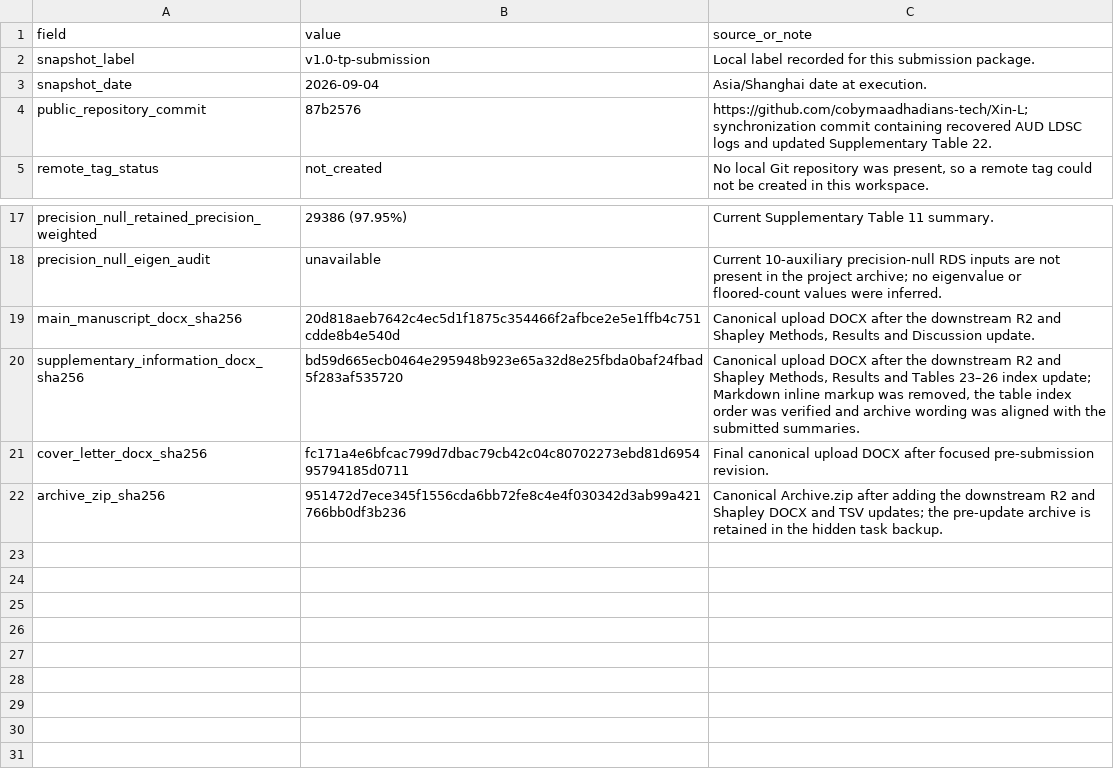
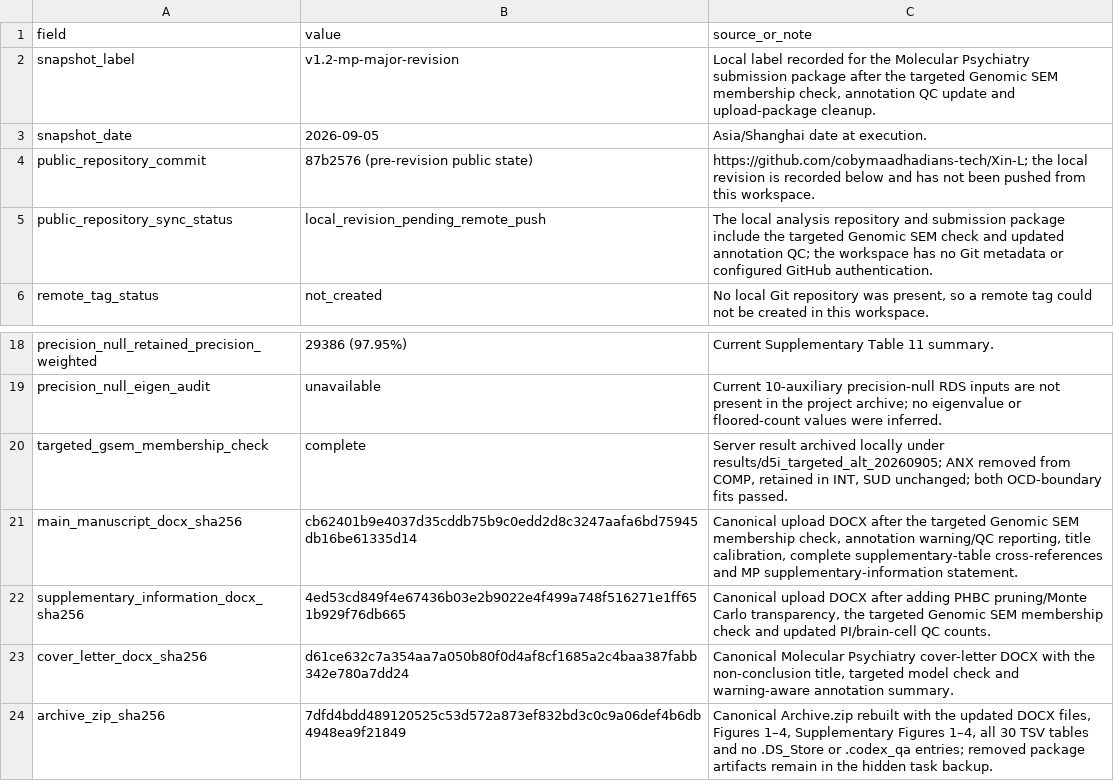
Before and after one commit to cobymaadhadians-tech/Xin-L, a TSV file: environment/submission_snapshot.tsv, drawn as a sheet; only a part is shown, gaps mark what is left out.

```diff
--- a/environment/submission_snapshot.tsv
+++ b/environment/submission_snapshot.tsv
@@ -1,5 +1,6 @@
 field	value	source_or_note
-snapshot_label	v1.0-tp-submission	Local label recorded for this submission package.
-snapshot_date	2026-09-04	Asia/Shanghai date at execution.
-public_repository_commit	87b2576	https://github.com/cobymaadhadians-tech/Xin-L; synchronization commit containing recovered AUD LDSC logs and updated Supplementary Table 22.
+snapshot_label	v1.2-mp-major-revision	Local label recorded for the Molecular Psychiatry submission package after the targeted Genomic SEM membership check, annotation QC update and upload-package cleanup.
+snapshot_date	2026-09-05	Asia/Shanghai date at execution.
+public_repository_commit	87b2576 (pre-revision public state)	https://github.com/cobymaadhadians-tech/Xin-L; the local revision is recorded below and has not been pushed from this workspace.
+public_repository_sync_status	local_revision_pending_remote_push	The local analysis repository and submission package include the targeted Genomic SEM check and updated annotation QC; the workspace has no Git metadata or configured GitHub authentication.
 remote_tag_status	not_created	No local Git repository was present, so a remote tag could not be created in this workspace.
@@ -18,5 +19,6 @@ precision_null_retained_precision_weighted	29386 (97.95%)	Current Supplementary
 precision_null_eigen_audit	unavailable	Current 10-auxiliary precision-null RDS inputs are not present in the project archive; no eigenvalue or floored-count values were inferred.
-main_manuscript_docx_sha256	20d818aeb7642c4ec5d1f1875c354466f2afbce2e5e1ffb4c751cdde8b4e540d	Canonical upload DOCX after the downstream R2 and Shapley Methods, Results and Discussion update.
-supplementary_information_docx_sha256	bd59d665ecb0464e295948b923e65a32d8e25fbda0baf24fbad5f283af535720	Canonical upload DOCX after the downstream R2 and Shapley Methods, Results and Tables 23–26 index update; Markdown inline markup was removed, the table index order was verified and archive wording was aligned with the submitted summaries.
-cover_letter_docx_sha256	fc171a4e6bfcac799d7dbac79cb42c04c80702273ebd81d695495794185d0711	Final canonical upload DOCX after focused pre-submission revision.
-archive_zip_sha256	951472d7ece345f1556cda6bb72fe8c4e4f030342d3ab99a421766bb0df3b236	Canonical Archive.zip after adding the downstream R2 and Shapley DOCX and TSV updates; the pre-update archive is retained in the hidden task backup.
+targeted_gsem_membership_check	complete	Server result archived locally under results/d5i_targeted_alt_20260905; ANX removed from COMP, retained in INT, SUD unchanged; both OCD-boundary fits passed.
+main_manuscript_docx_sha256	cb62401b9e4037d35cddb75b9c0edd2d8c3247aafa6bd75945db16be61335d14	Canonical upload DOCX after the targeted Genomic SEM membership check, annotation warning/QC reporting, title calibration, complete supplementary-table cross-references and MP supplementary-information statement.
+supplementary_information_docx_sha256	4ed53cd849f4e67436b03e2b9022e4f499a748f516271e1ff651b929f76db665	Canonical upload DOCX after adding PHBC pruning/Monte Carlo transparency, the targeted Genomic SEM membership check and updated PI/brain-cell QC counts.
+cover_letter_docx_sha256	d61ce632c7a354aa7a050b80f0d4af8cf1685a2c4baa387fabb342e780a7dd24	Canonical Molecular Psychiatry cover-letter DOCX with the non-conclusion title, targeted model check and warning-aware annotation summary.
+archive_zip_sha256	7dfd4bdd489120525c53d572a873ef832bd3c0c9a06def4b6db4948ea9f21849	Canonical Archive.zip rebuilt with the updated DOCX files, Figures 1–4, Supplementary Figures 1–4, all 30 TSV tables and no .DS_Store or .codex_qa entries; removed package artifacts remain in the hidden task backup.
```
Also changed, not shown: analysis_manifest.tsv, data/supplementary_tables/Supplementary_Table_17_SCZ_Genomic_SEM_swap.tsv, 20 other files.
